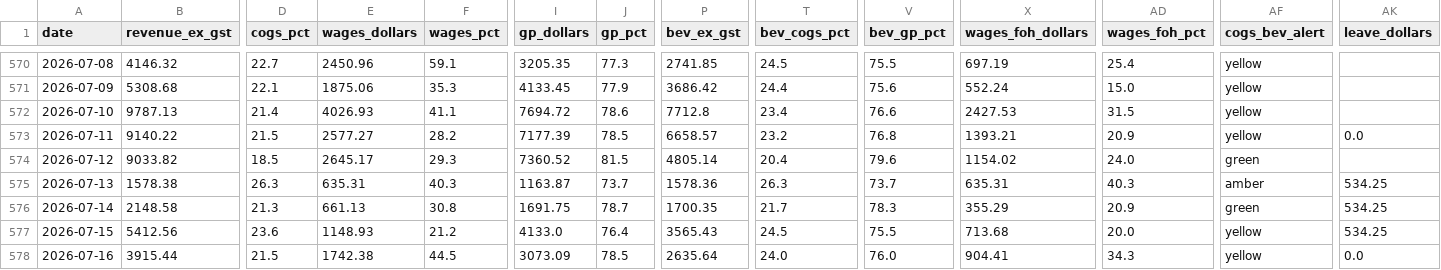
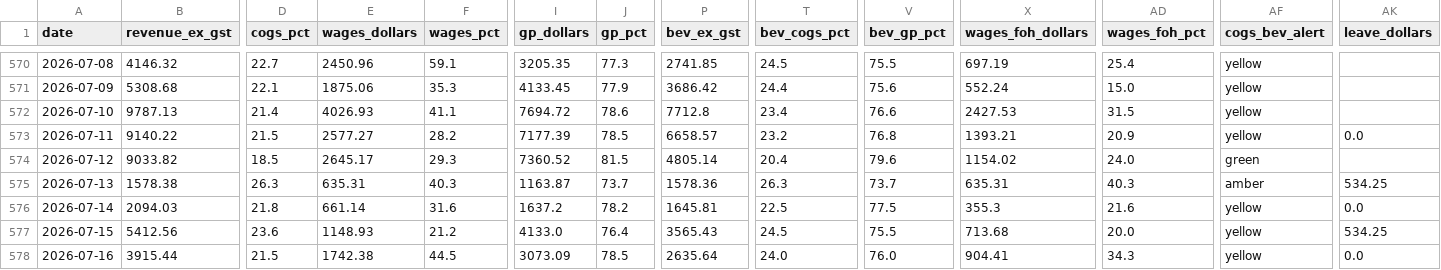
Before and after one commit to zakstowaway/mari-daily-reporting, a CSV file: data/stow_daily_history.csv, drawn as a sheet; only a part is shown, gaps mark what is left out; the diff names each change by its address in the sheet, - before the commit and + after, or states it on an @@ line.

Commit message:
Daily pull stowaway 2026-07-14

```diff
--- a/data/stow_daily_history.csv
+++ b/data/stow_daily_history.csv
-B576 (revenue_ex_gst): 2148.58
+B576 (revenue_ex_gst): 2094.03
-D576 (cogs_pct): 21.3
+D576 (cogs_pct): 21.8
-E576 (wages_dollars): 661.13
+E576 (wages_dollars): 661.14
-F576 (wages_pct): 30.8
+F576 (wages_pct): 31.6
-I576 (gp_dollars): 1691.75
+I576 (gp_dollars): 1637.2
-J576 (gp_pct): 78.7
+J576 (gp_pct): 78.2
-P576 (bev_ex_gst): 1700.35
+P576 (bev_ex_gst): 1645.81
-T576 (bev_cogs_pct): 21.7
+T576 (bev_cogs_pct): 22.5
-V576 (bev_gp_pct): 78.3
+V576 (bev_gp_pct): 77.5
-X576 (wages_foh_dollars): 355.29
+X576 (wages_foh_dollars): 355.3
-AD576 (wages_foh_pct): 20.9
+AD576 (wages_foh_pct): 21.6
-AF576 (cogs_bev_alert): green
+AF576 (cogs_bev_alert): yellow
-AK576 (leave_dollars): 534.25
+AK576 (leave_dollars): 0.0
```
Also changed, not shown: 1 other file.
